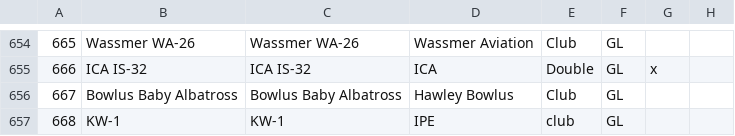
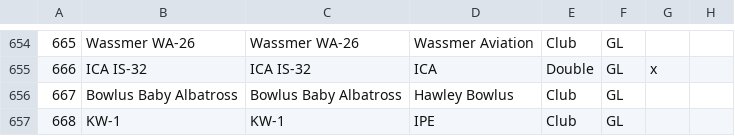
Before and after one commit to weglide/GliderList, a CSV file: gliderlist.csv, drawn as a sheet; only a part is shown, gaps mark what is left out; the diff names each change by its address in the sheet, - before the commit and + after, or states it on an @@ line.

Commit message:
Update gliderlist.csv

```diff
--- a/gliderlist.csv
+++ b/gliderlist.csv
-E657: club
+E657: Club
```
